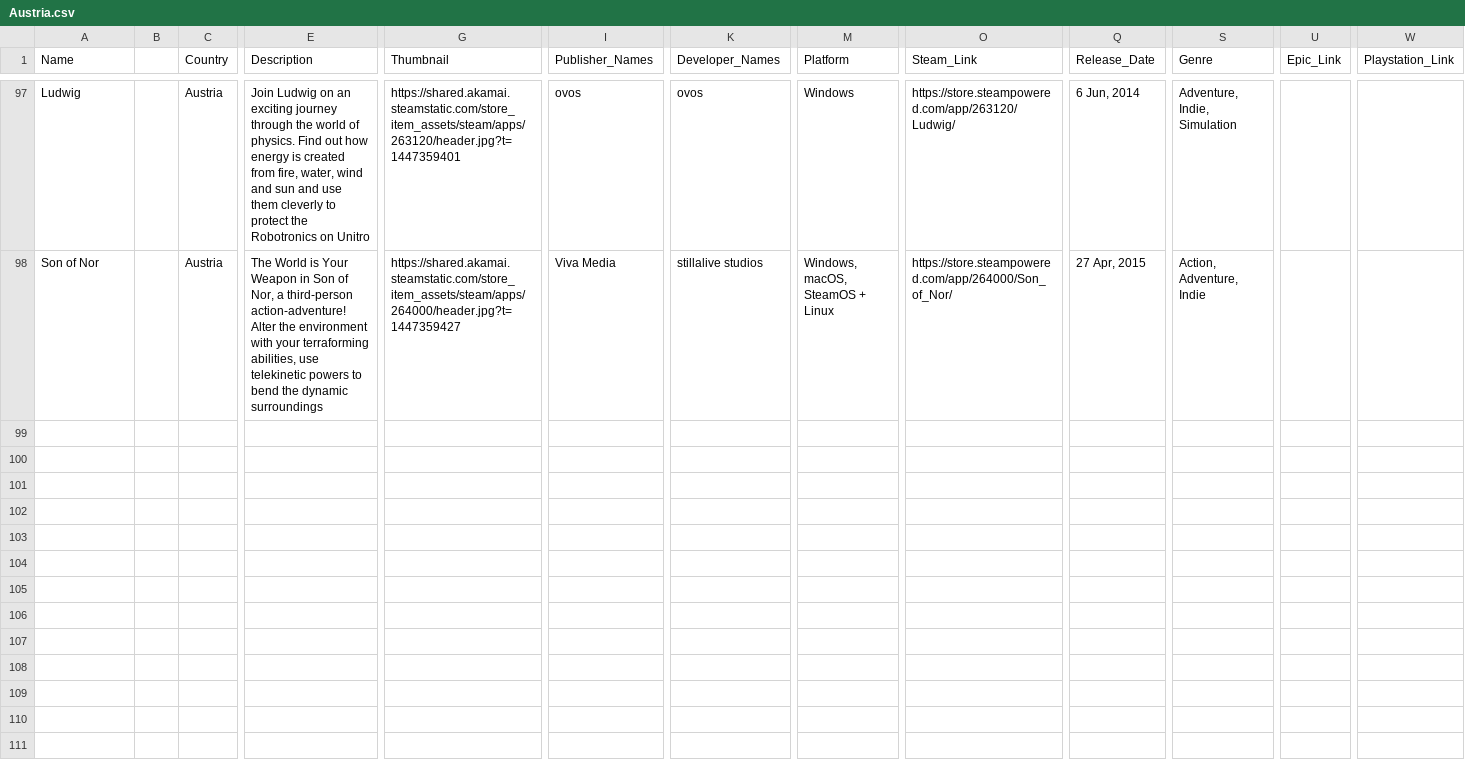
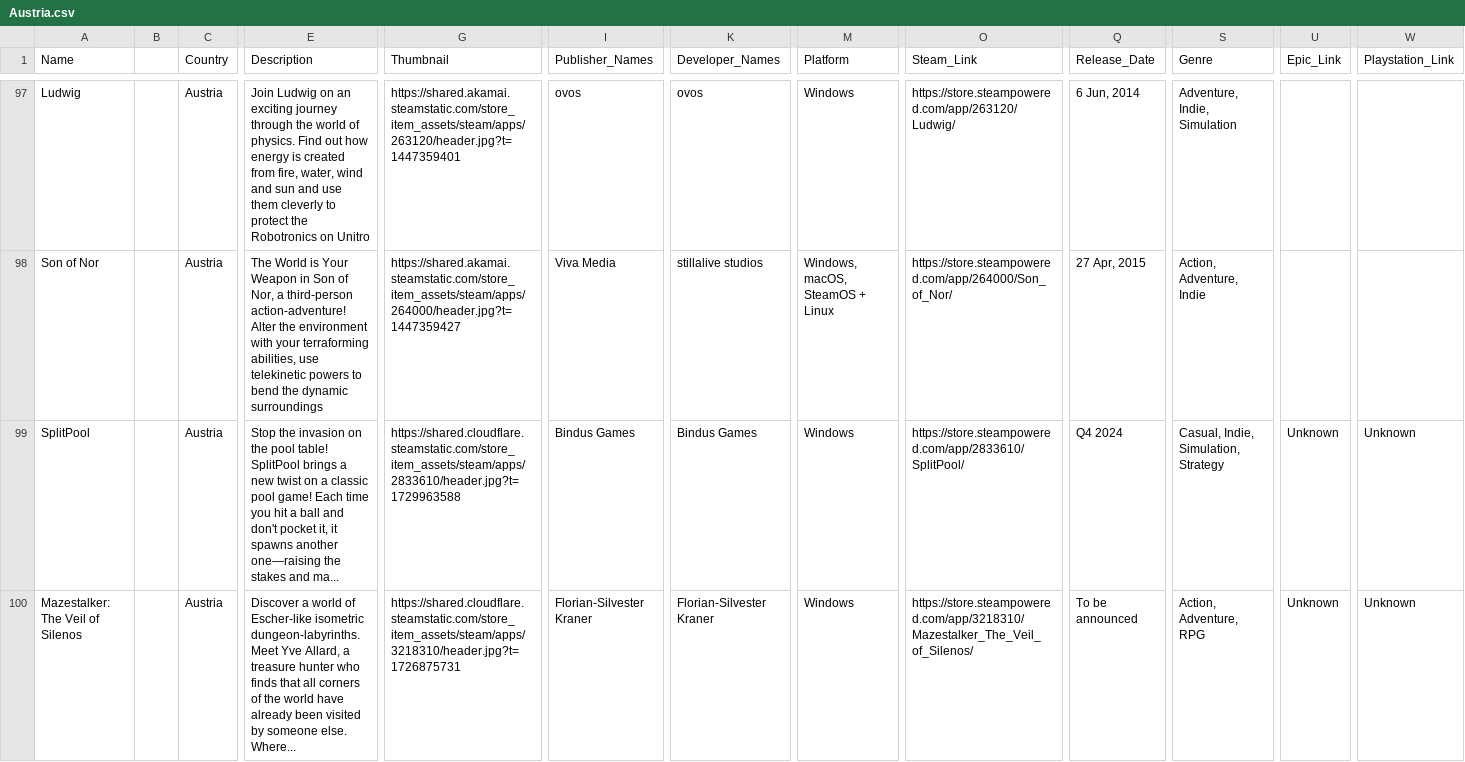
Before and after one commit to jdiaz97/wherearethe.games, a CSV file: export/Austria.csv, drawn as a sheet; only a part is shown, gaps mark what is left out; rows hold the shown columns only; the diff covers the shown part only; the diff names each change by its address in the sheet, - before the commit and + after, or states it on an @@ line.

```diff
--- a/export/Austria.csv
+++ b/export/Austria.csv
+row 99: SplitPool |  | Austria | Stop the invasion on the pool table! SplitPool brings a new twist on a classic pool game! Each time you hit a ball and don't pocket it, it spawns another one—raising the stakes and ma... | https://shared.cloudflare.steamstatic.com/store_item_assets/steam/apps/2833610/header.jpg?t=1729963588 | Bindus Games | Bindus Games | Windows | https://store.steampowered.com/app/2833610/SplitPool/ | Q4 2024 | Casual, Indie, Simulation, Strategy | Unknown | Unknown
+row 100: Mazestalker: The Veil of Silenos |  | Austria | Discover a world of Escher-like isometric dungeon-labyrinths. Meet Yve Allard, a treasure hunter who finds that all corners of the world have already been visited by someone else. Where... | https://shared.cloudflare.steamstatic.com/store_item_assets/steam/apps/3218310/header.jpg?t=1726875731 | Florian-Silvester Kraner | Florian-Silvester Kraner | Windows | https://store.steampowered.com/app/3218310/Mazestalker_The_Veil_of_Silenos/ | To be announced | Action, Adventure, RPG | Unknown | Unknown
```
Also changed, not shown: 1 added row elsewhere in this file, export/Hungary.csv, export/Lithuania.csv, 8 other files.
